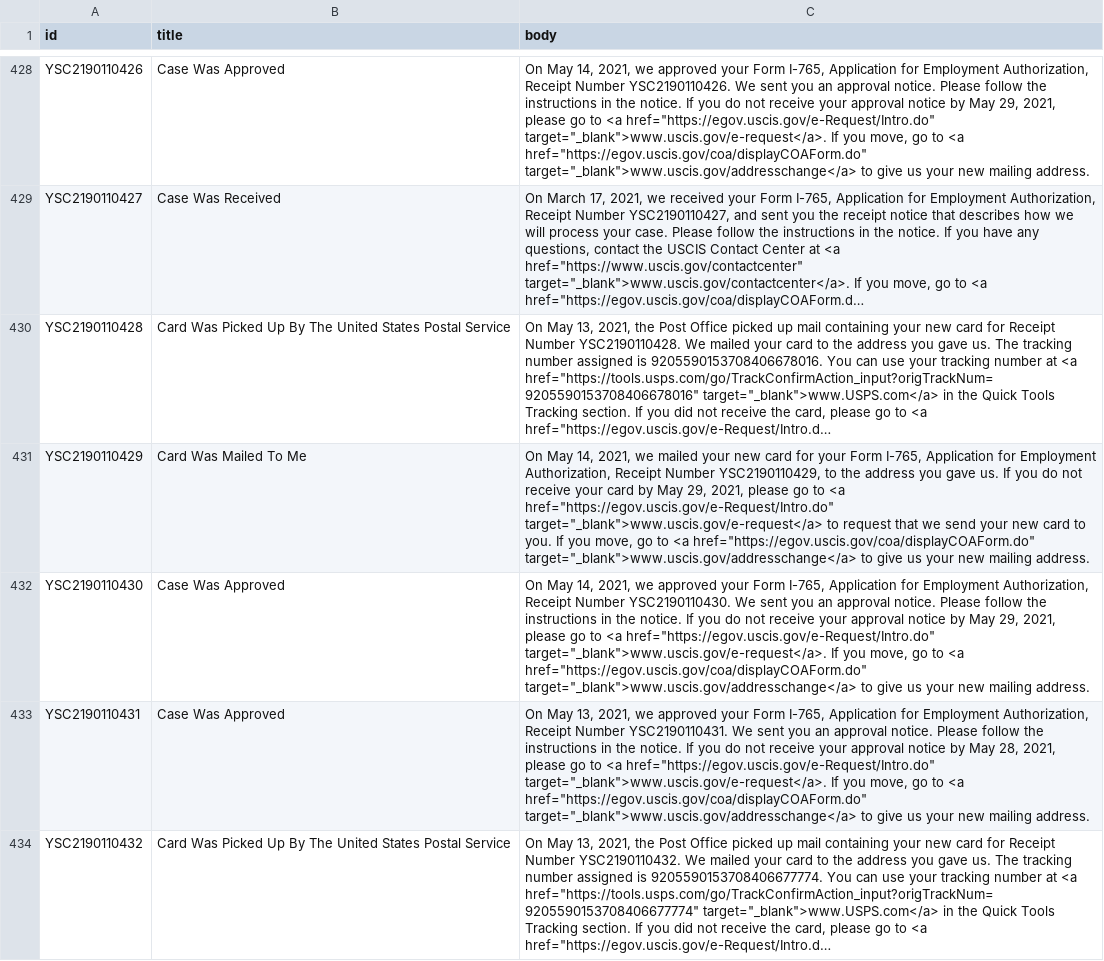
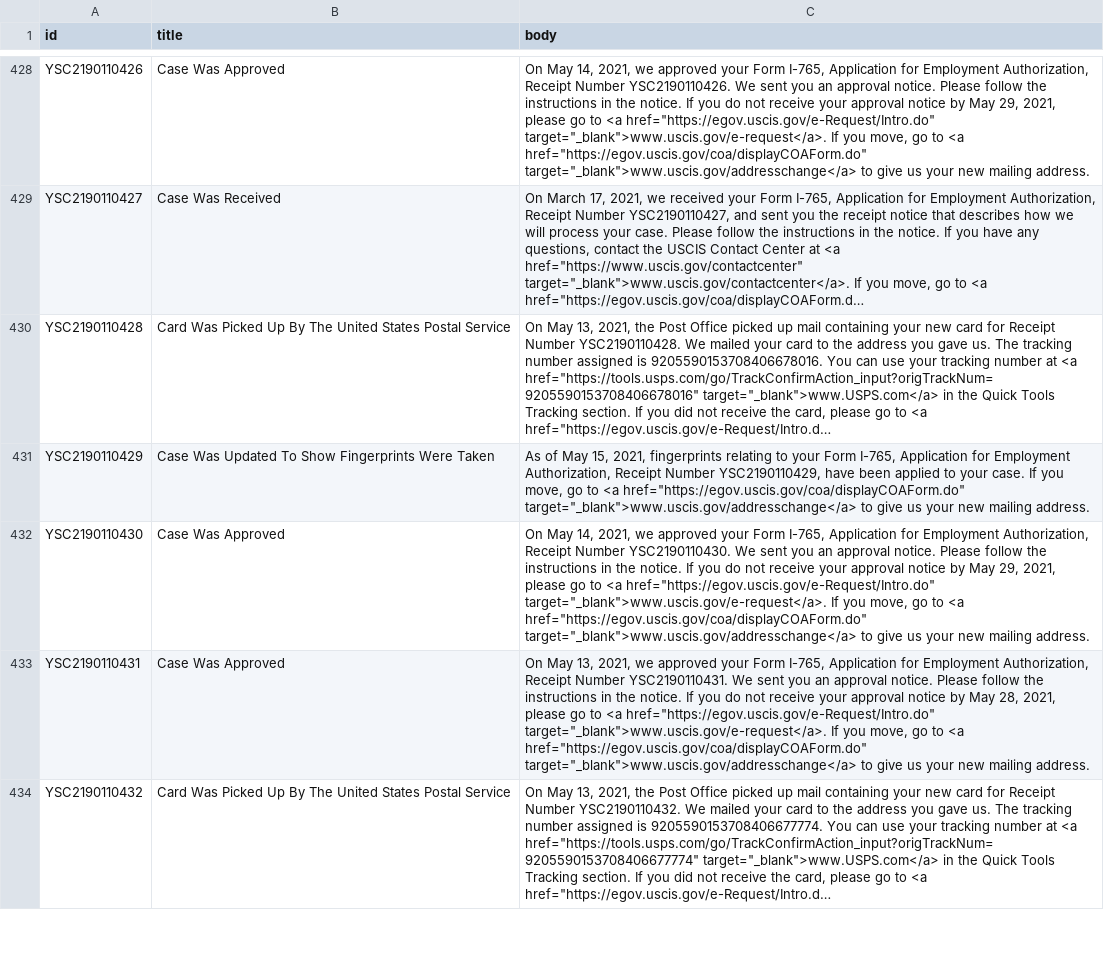
Before and after one commit to opt-lol/opt-data, a CSV file: data/YSC2190110.csv, drawn as a sheet; only a part is shown, gaps mark what is left out; long unchanged cells end in …; the diff names each change by its address in the sheet, - before the commit and + after, or states it on an @@ line.

```diff
--- a/data/YSC2190110.csv
+++ b/data/YSC2190110.csv
-B431 (title): Card Was Mailed To Me
+B431 (title): Case Was Updated To Show Fingerprints Were Taken
-C431 (body): On May 14, 2021, we mailed your new card for your Form I-765, Application for Employment Authorization, Receipt Number YSC2190110429, to the address you gave us. If you do not receive your card by May 29, 2021, please go to <a href="https://egov.uscis.gov/e-Request/Intro.do" target="_blank">www.uscis.gov/e-request</a> to request that we send your new card to you. If you…
+C431 (body): As of May 15, 2021, fingerprints relating to your Form I-765, Application for Employment Authorization, Receipt Number YSC2190110429, have been applied to your case. If you…
```
Also changed, not shown: data/YSC2190093.csv, data/YSC2190136.csv, 3 other files.
